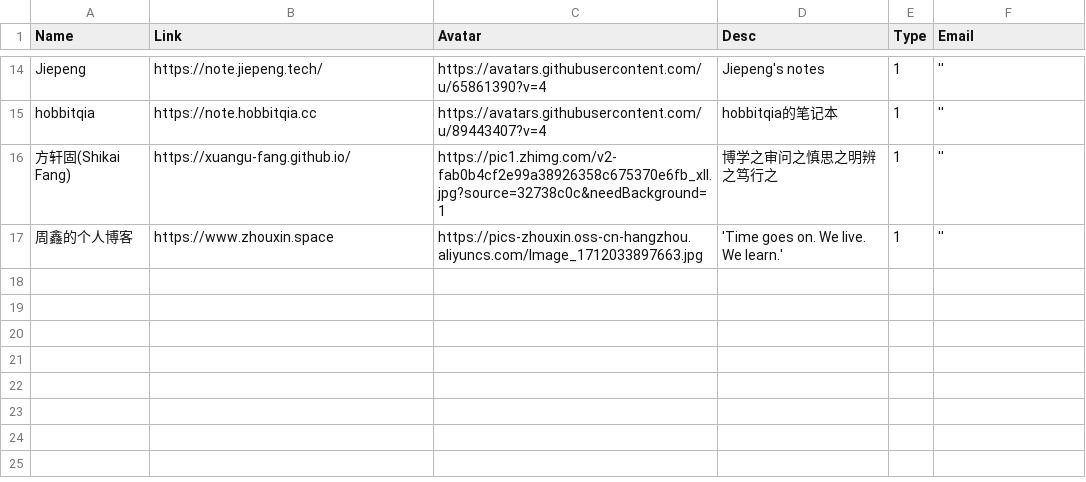
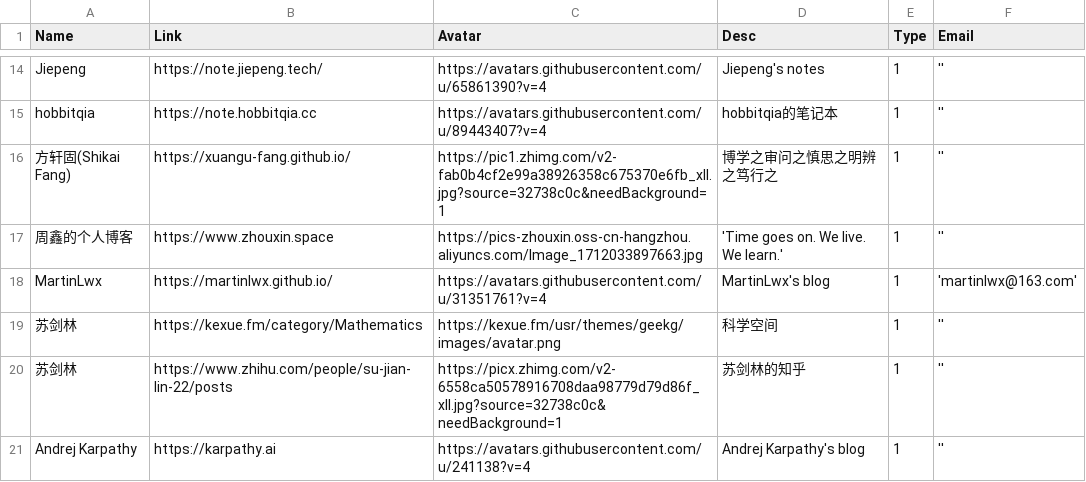
Before and after one commit to Phil-Fan/Phil-Fan.github.io, a CSV file: docs/friend.csv, drawn as a sheet; only a part is shown, gaps mark what is left out; the diff names each change by its address in the sheet, - before the commit and + after, or states it on an @@ line.

```diff
--- a/docs/friend.csv
+++ b/docs/friend.csv
+row 18: MartinLwx | https://martinlwx.github.io/ | https://avatars.githubusercontent.com/u/31351761?v=4 | MartinLwx's blog | 1 | 'martinlwx@163.com'
+row 19: 苏剑林 | https://kexue.fm/category/Mathematics | https://kexue.fm/usr/themes/geekg/images/avatar.png | 科学空间 | 1 | ''
+row 20: 苏剑林 | https://www.zhihu.com/people/su-jian-lin-22/posts | https://picx.zhimg.com/v2-6558ca50578916708daa98779d79d86f_xll.jpg?source=32738c0c&needBackground=1 | 苏剑林的知乎 | 1 | ''
+row 21: Andrej Karpathy | https://karpathy.ai | https://avatars.githubusercontent.com/u/241138?v=4 | Andrej Karpathy's blog | 1 | ''
```
Also changed, not shown: 27 other files.
